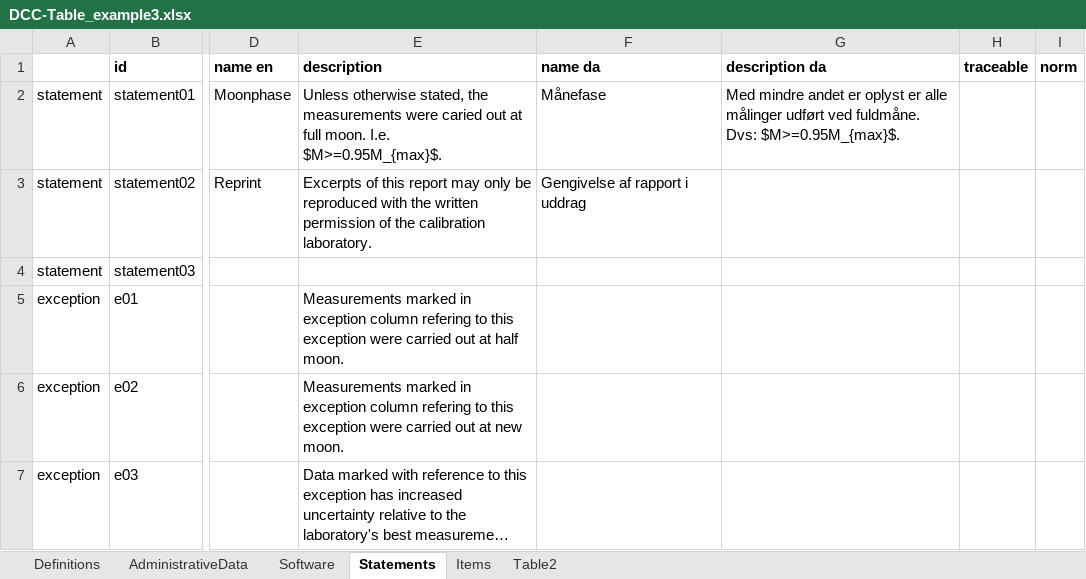
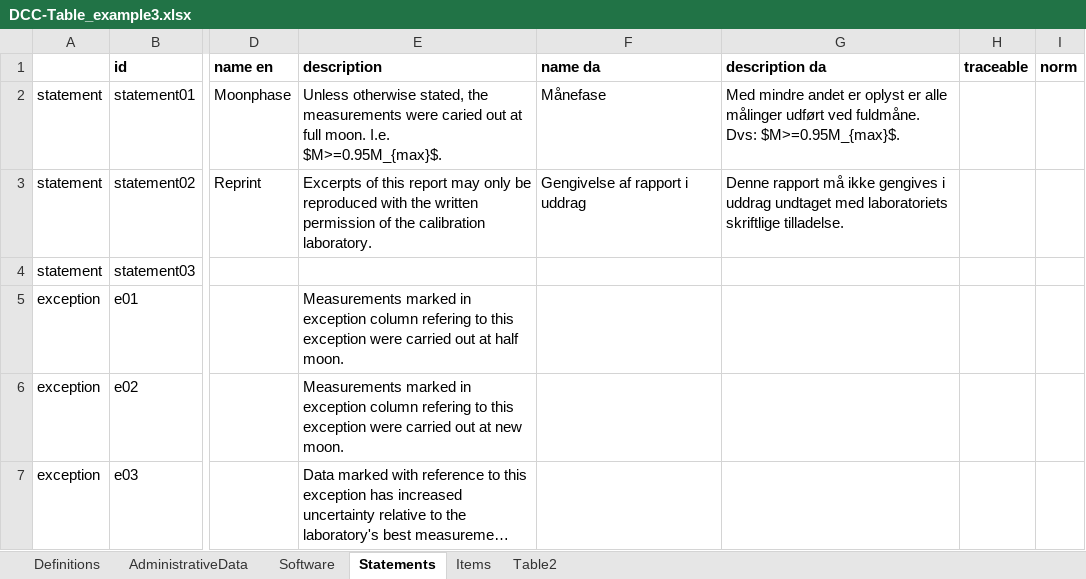
Before and after one commit to TC-IM-1448/DCC-Tables, an Excel workbook: DCC-Table_example3.xlsx, sheet Statements, drawn as a sheet; only a part is shown, gaps mark what is left out; long unchanged cells end in …; values as stored, in another font and other column widths than the file's, no borders; table styles not drawn; the diff names each change by its address in the sheet, - before the commit and + after, or states it on an @@ line.

```diff
--- a/DCC-Table_example3.xlsx (sheet Statements)
+++ b/DCC-Table_example3.xlsx (sheet Statements)
-G3 (description da): (empty)
+G3 (description da): Denne rapport må ikke gengives i uddrag undtaget med laboratoriets skriftlige tilladelse.
```
Also changed, not shown: 4 other files.
